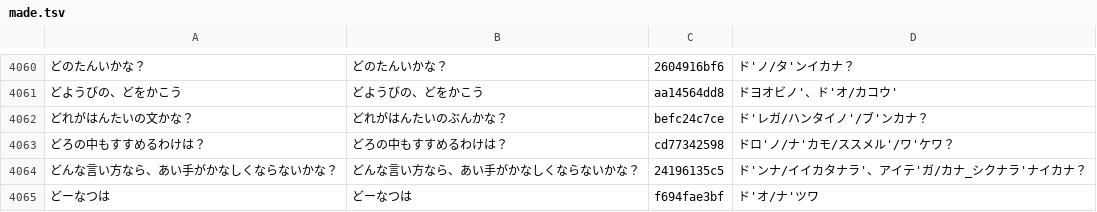
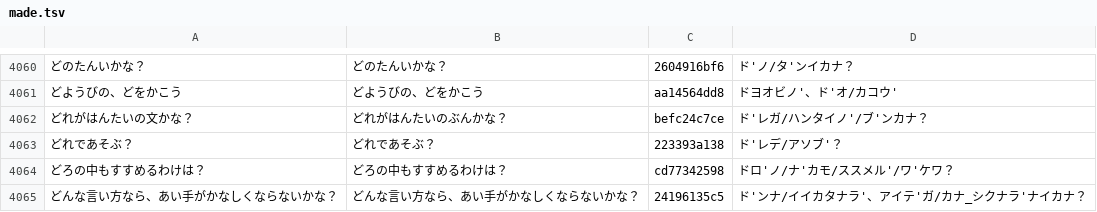
Before and after one commit to shironeko8010-coder/child-lab, a TSV file: tools/voice/made.tsv, drawn as a sheet; only a part is shown, gaps mark what is left out; the shorter side is filled out with more unchanged rows; the diff names each change by its address in the sheet, - before the commit and + after, or states it on an @@ line.

```diff
--- a/tools/voice/made.tsv
+++ b/tools/voice/made.tsv
+row 4063: どれであそぶ？ | どれであそぶ？ | 223393a138 | ド'レデ/アソブ'？
```
Also changed, not shown: tools/voice/lines.tsv, 14 other files.
